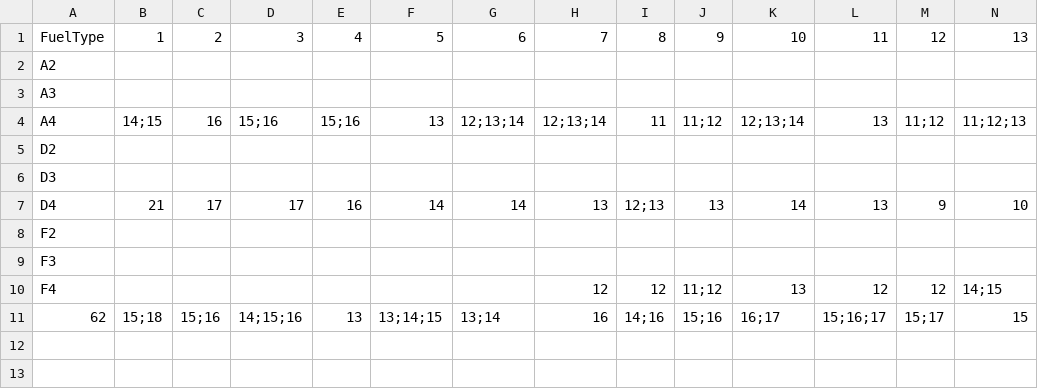
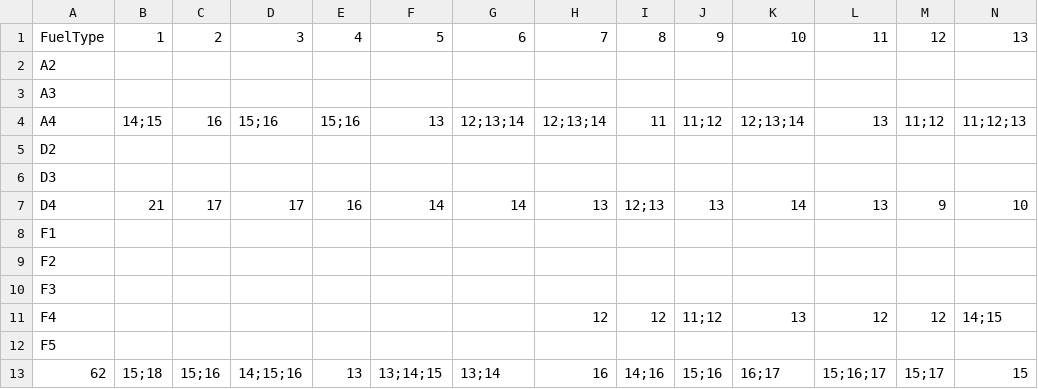
Before and after one commit to pierceleverett/RioSeasonalSpreads, a CSV file: SpreadServer/data/Colonial/Actual/LNJactual.csv, drawn as a sheet; only a part is shown; rows hold the shown columns only; the diff names each change by its address in the sheet, - before the commit and + after, or states it on an @@ line.

```diff
--- a/SpreadServer/data/Colonial/Actual/LNJactual.csv
+++ b/SpreadServer/data/Colonial/Actual/LNJactual.csv
+row 8: F1
+row 12: F5
```
Also changed, not shown: SpreadServer/data/Colonial/Actual/GBJactual.csv, SpreadServer/data/Colonial/Fungible/GBJ.csv, 5 other files.
